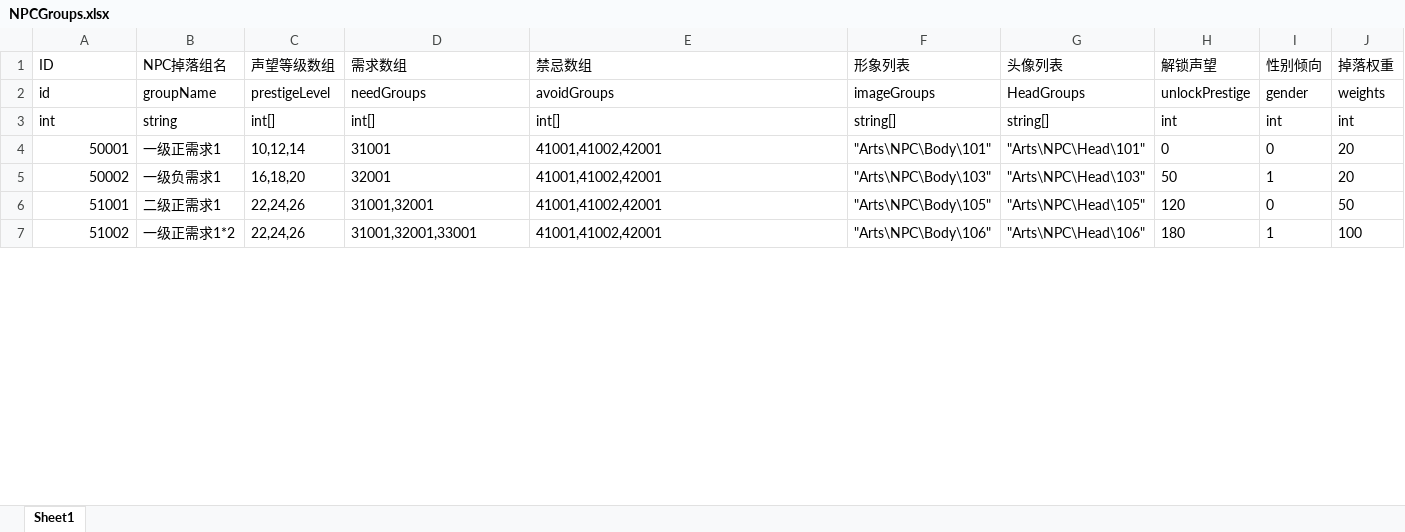
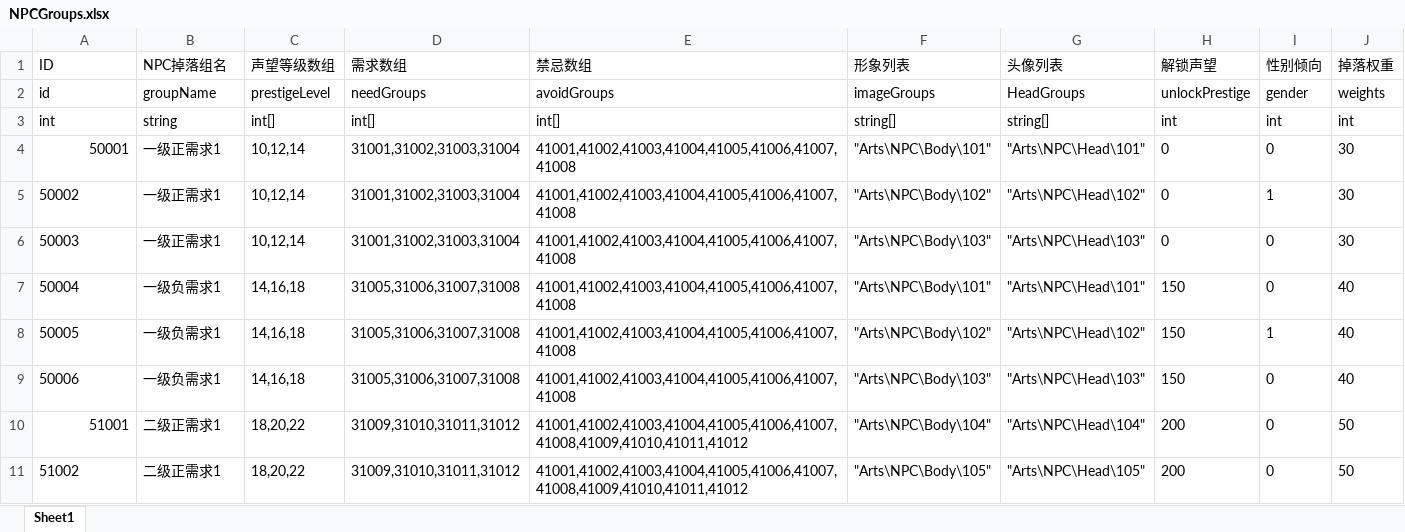
Before and after one commit to duanjiahao/Booom, an Excel workbook: Configs/NPCGroups.xlsx, sheet Sheet1, drawn as a sheet; only a part is shown; values as stored, in another font and other column widths than the file's, no borders; addresses are those after the commit; the diff covers the shown part only; the diff names each change by its address in the sheet, - before the commit and + after, or states it on an @@ line.

```diff
--- a/Configs/NPCGroups.xlsx (sheet Sheet1)
+++ b/Configs/NPCGroups.xlsx (sheet Sheet1)
-D4 (需求数组): 31001
+D4 (需求数组): 31001,31002,31003,31004
-E4:E5 (禁忌数组): 41001,41002,42001
+E4:E5 (禁忌数组): 41001,41002,41003,41004,41005,41006,41007,41008
-J4:J5 (掉落权重): 20
+J4:J5 (掉落权重): 30
-A5 alignment: right
+A5 alignment: left
-B5 (NPC掉落组名): 一级负需求1
+B5 (NPC掉落组名): 一级正需求1
-C5 (声望等级数组): 16,18,20
+C5 (声望等级数组): 10,12,14
-D5 (需求数组): 32001
+D5 (需求数组): 31001,31002,31003,31004
-F5 (形象列表): "Arts\NPC\Body\103"
+F5 (形象列表): "Arts\NPC\Body\102"
-G5 (头像列表): "Arts\NPC\Head\103"
+G5 (头像列表): "Arts\NPC\Head\102"
-H5 (解锁声望): 50
+H5 (解锁声望): 0
+row 6: 50003 | 一级正需求1 | 10,12,14 | 31001,31002,31003,31004 | 41001,41002,41003,41004,41005,41006,41007,41008 | "Arts\NPC\Body\103" | "Arts\NPC\Head\103" | 0 | 0 | 30
+row 7: 50004 | 一级负需求1 | 14,16,18 | 31005,31006,31007,31008 | 41001,41002,41003,41004,41005,41006,41007,41008 | "Arts\NPC\Body\101" | "Arts\NPC\Head\101" | 150 | 0 | 40
+row 8: 50005 | 一级负需求1 | 14,16,18 | 31005,31006,31007,31008 | 41001,41002,41003,41004,41005,41006,41007,41008 | "Arts\NPC\Body\102" | "Arts\NPC\Head\102" | 150 | 1 | 40
+row 9: 50006 | 一级负需求1 | 14,16,18 | 31005,31006,31007,31008 | 41001,41002,41003,41004,41005,41006,41007,41008 | "Arts\NPC\Body\103" | "Arts\NPC\Head\103" | 150 | 0 | 40
-C10:C11 (声望等级数组): 22,24,26
+C10:C11 (声望等级数组): 18,20,22
-D10 (需求数组): 31001,32001
+D10 (需求数组): 31009,31010,31011,31012
-E10:E11 (禁忌数组): 41001,41002,42001
+E10:E11 (禁忌数组): 41001,41002,41003,41004,41005,41006,41007,41008,41009,41010,41011,41012
-F10 (形象列表): "Arts\NPC\Body\105"
+F10 (形象列表): "Arts\NPC\Body\104"
-G10 (头像列表): "Arts\NPC\Head\105"
+G10 (头像列表): "Arts\NPC\Head\104"
-H10 (解锁声望): 120
+H10 (解锁声望): 200
-A11 alignment: right
+A11 alignment: left
-B11 (NPC掉落组名): 一级正需求1*2
+B11 (NPC掉落组名): 二级正需求1
-D11 (需求数组): 31001,32001,33001
+D11 (需求数组): 31009,31010,31011,31012
-F11 (形象列表): "Arts\NPC\Body\106"
+F11 (形象列表): "Arts\NPC\Body\105"
-G11 (头像列表): "Arts\NPC\Head\106"
+G11 (头像列表): "Arts\NPC\Head\105"
-H11 (解锁声望): 180
+H11 (解锁声望): 200
-I11 (性别倾向): 1
+I11 (性别倾向): 0
-J11 (掉落权重): 100
+J11 (掉落权重): 50
```
Also changed, not shown: 8 added rows, 1 removed row and 29 edited cells elsewhere in this sheet, Configs/EffectAxis.xlsx, Configs/NPCAvoidDialogue.xlsx, 8 other files.
